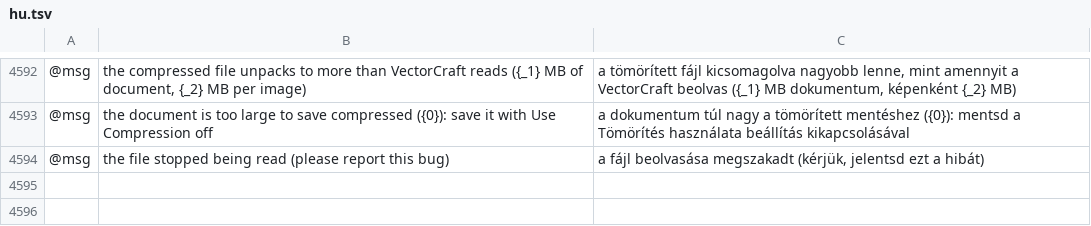
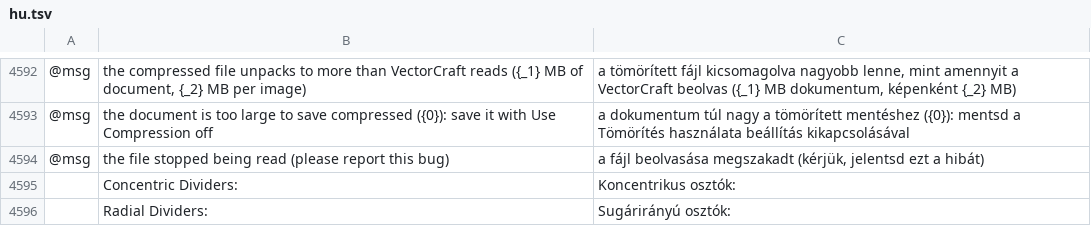
Before and after one commit to SiteSentrix/StitchFoundry, a TSV file: crates/ui-egui/src/i18n/hu.tsv, drawn as a sheet; only a part is shown, gaps mark what is left out; the diff names each change by its address in the sheet, - before the commit and + after, or states it on an @@ line.

```diff
--- a/crates/ui-egui/src/i18n/hu.tsv
+++ b/crates/ui-egui/src/i18n/hu.tsv
+row 4595:  | Concentric Dividers: | Koncentrikus osztók:
+row 4596:  | Radial Dividers: | Sugárirányú osztók:
```
Also changed, not shown: crates/ui-egui/src/i18n/ko.tsv.
